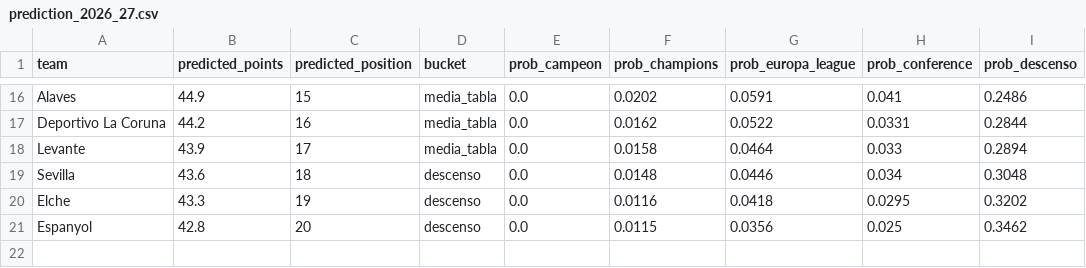
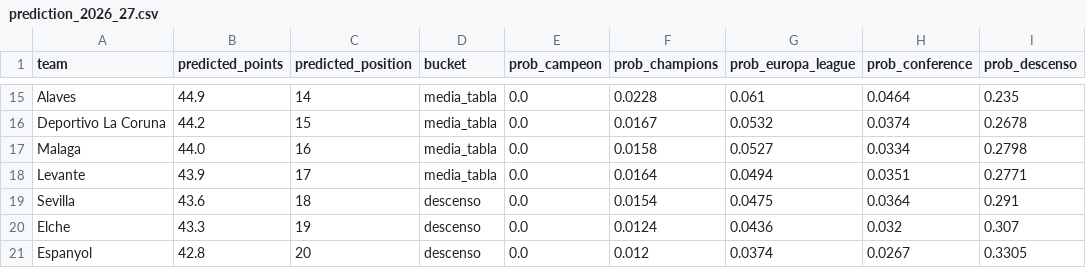
Before and after one commit to aviejo00/Portflolio-Alberto, a CSV file: Liga-26-27-predict/outputs/prediction_2026_27.csv, drawn as a sheet; only a part is shown, gaps mark what is left out; addresses are those after the commit; the diff covers the shown part only; the diff names each change by its address in the sheet, - before the commit and + after, or states it on an @@ line.

```diff
--- a/Liga-26-27-predict/outputs/prediction_2026_27.csv
+++ b/Liga-26-27-predict/outputs/prediction_2026_27.csv
-C15 (predicted_position): 15
+C15 (predicted_position): 14
-F15 (prob_champions): 0.0202
+F15 (prob_champions): 0.0228
-G15 (prob_europa_league): 0.0591
+G15 (prob_europa_league): 0.061
-H15 (prob_conference): 0.041
+H15 (prob_conference): 0.0464
-I15 (prob_descenso): 0.2486
+I15 (prob_descenso): 0.235
-C16 (predicted_position): 16
+C16 (predicted_position): 15
-F16 (prob_champions): 0.0162
+F16 (prob_champions): 0.0167
-G16 (prob_europa_league): 0.0522
+G16 (prob_europa_league): 0.0532
-H16 (prob_conference): 0.0331
+H16 (prob_conference): 0.0374
-I16 (prob_descenso): 0.2844
+I16 (prob_descenso): 0.2678
+row 17: Malaga | 44.0 | 16 | media_tabla | 0.0 | 0.0158 | 0.0527 | 0.0334 | 0.2798
-F18 (prob_champions): 0.0158
+F18 (prob_champions): 0.0164
-G18 (prob_europa_league): 0.0464
+G18 (prob_europa_league): 0.0494
-H18 (prob_conference): 0.033
+H18 (prob_conference): 0.0351
-I18 (prob_descenso): 0.2894
+I18 (prob_descenso): 0.2771
-F19 (prob_champions): 0.0148
+F19 (prob_champions): 0.0154
-G19 (prob_europa_league): 0.0446
+G19 (prob_europa_league): 0.0475
-H19 (prob_conference): 0.034
+H19 (prob_conference): 0.0364
-I19 (prob_descenso): 0.3048
+I19 (prob_descenso): 0.291
-F20 (prob_champions): 0.0116
+F20 (prob_champions): 0.0124
-G20 (prob_europa_league): 0.0418
+G20 (prob_europa_league): 0.0436
-H20 (prob_conference): 0.0295
+H20 (prob_conference): 0.032
-I20 (prob_descenso): 0.3202
+I20 (prob_descenso): 0.307
-F21 (prob_champions): 0.0115
+F21 (prob_champions): 0.012
-G21 (prob_europa_league): 0.0356
+G21 (prob_europa_league): 0.0374
-H21 (prob_conference): 0.025
+H21 (prob_conference): 0.0267
-I21 (prob_descenso): 0.3462
+I21 (prob_descenso): 0.3305
```
Also changed, not shown: 1 removed row and 56 edited cells elsewhere in this file, Liga-26-27-predict/data/raw/key_players_2026_27.csv, Liga-26-27-predict/data/raw/segunda_promoted_seasons.csv, 3 other files.
